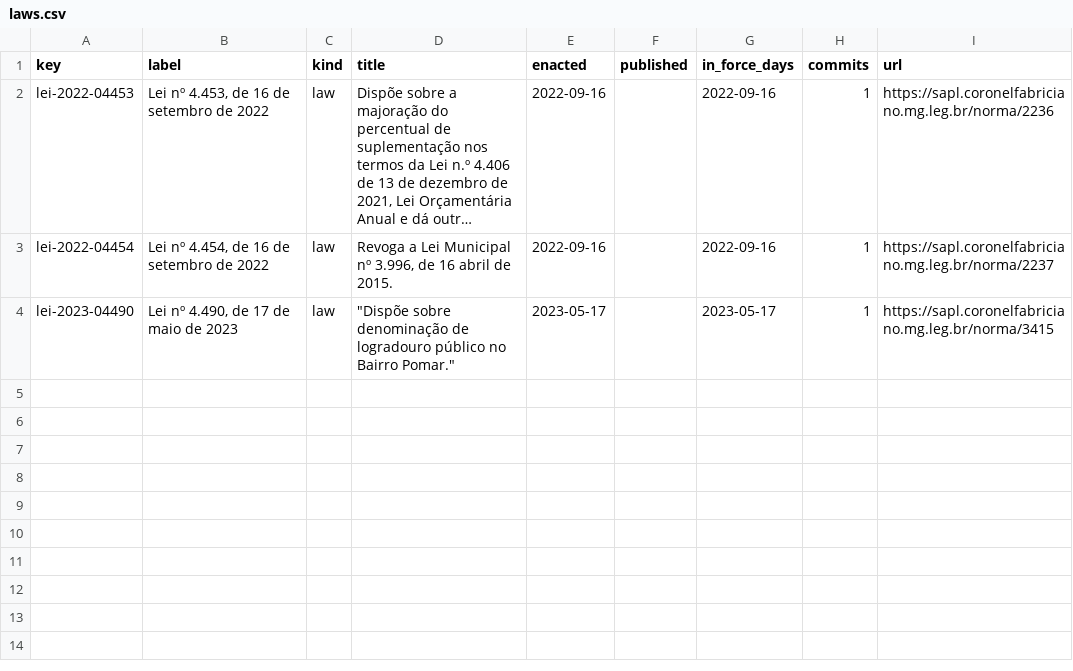
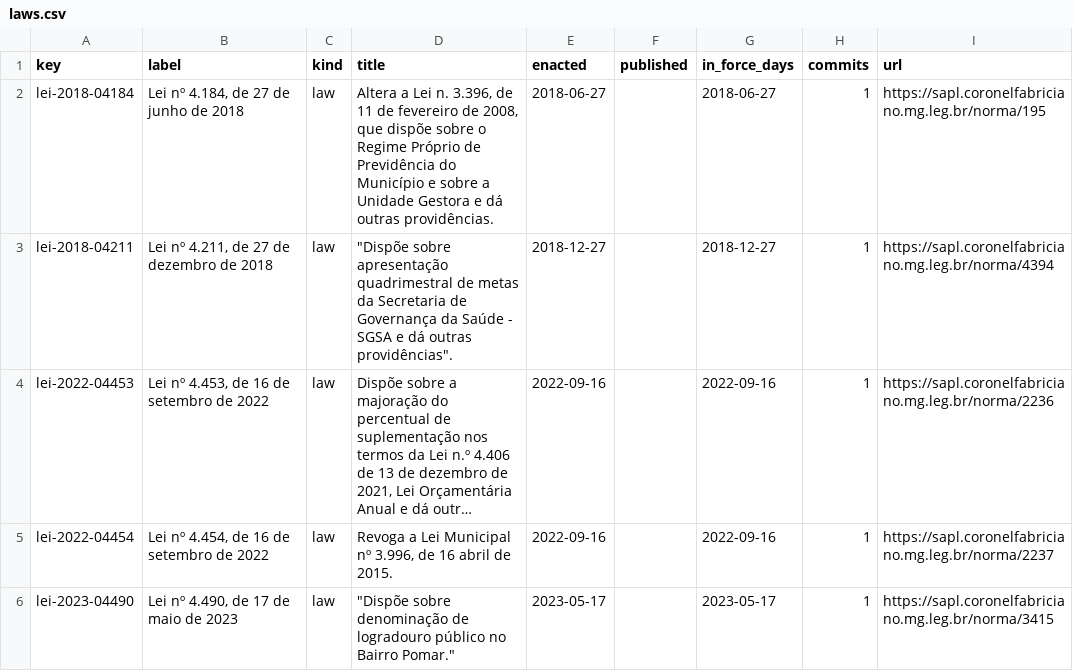
Before and after one commit to lexifina/brazil-coronel-fabriciano-city-law, a CSV file: data/laws.csv, drawn as a sheet; long unchanged cells end in …; the diff names each change by its address in the sheet, - before the commit and + after, or states it on an @@ line.

Commit message:
Documentation, tables, tools and REPRODUCE.md
Appended 2 commits to d10632f03f88; corpus sha256 76db59f866bd94b888df27381a6c716a8c035f00a407f8bd0740c558ab685723, data retrieved 2026-11-06.

```diff
--- a/data/laws.csv
+++ b/data/laws.csv
+row 2: lei-2018-04184 | Lei nº 4.184, de 27 de junho de 2018 | law | Altera a Lei n. 3.396, de 11 de fevereiro de 2008, que dispõe sobre o Regime Próprio de Previdência do Município e sobre a Unidade Gestora e dá outras providências. | 2018-06-27 |  | 2018-06-27 | 1 | https://sapl.coronelfabriciano.mg.leg.br/norma/195
+row 3: lei-2018-04211 | Lei nº 4.211, de 27 de dezembro de 2018 | law | "Dispõe sobre apresentação quadrimestral de metas da Secretaria de Governança da Saúde - SGSA e dá outras providências". | 2018-12-27 |  | 2018-12-27 | 1 | https://sapl.coronelfabriciano.mg.leg.br/norma/4394
```
Also changed, not shown: 8 other files.
